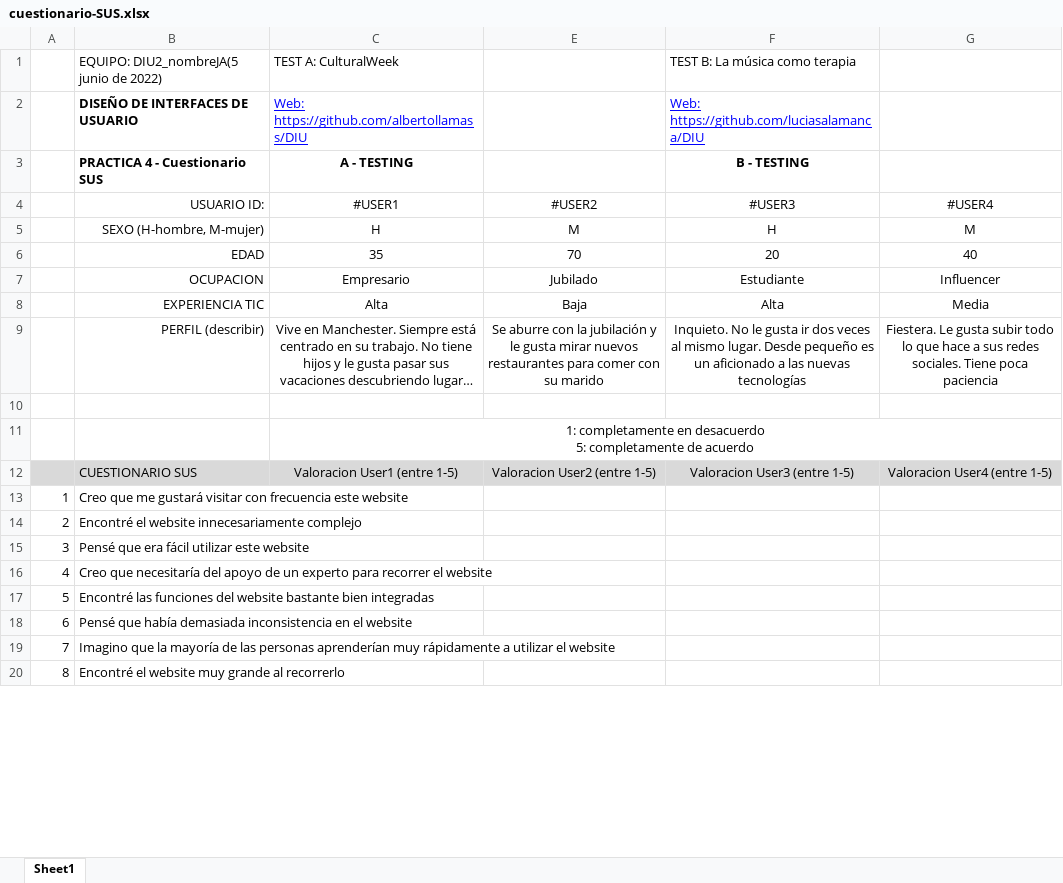
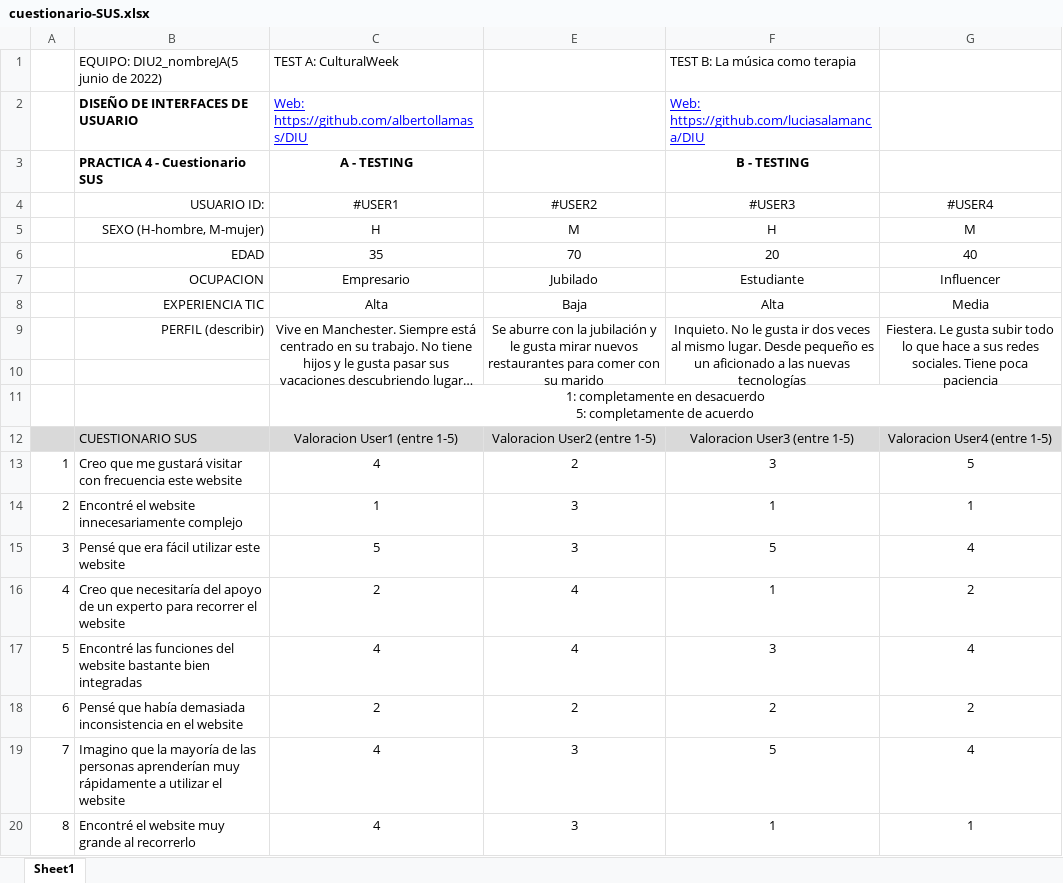
Before and after one commit to albertollamass/DIU, an Excel workbook: P4/cuestionario-SUS.xlsx, sheet Sheet1, drawn as a sheet; only a part is shown; long unchanged cells end in …; values as stored, in another font and other column widths than the file's, no borders; conditional formats not drawn; the diff covers the shown part only; the diff names each change by its address in the sheet, - before the commit and + after, or states it on an @@ line.

```diff
--- a/P4/cuestionario-SUS.xlsx (sheet Sheet1)
+++ b/P4/cuestionario-SUS.xlsx (sheet Sheet1)
+C9:C10 merged
+E9:E10 merged
+F9:F10 merged
+G9:G10 merged
-C13 (#USER1): (empty)
+C13 (#USER1): 4
-E13 (#USER2): (empty)
+E13 (#USER2): 2
-F13 (#USER3): (empty)
+F13 (#USER3): 3
-G13 (#USER4): (empty)
+G13 (#USER4): 5
-C14 (#USER1): (empty)
+C14 (#USER1): 1
-E14:E15 (#USER2): (empty)
+E14:E15 (#USER2): 3
-F14 (#USER3): (empty)
+F14 (#USER3): 1
-G14 (#USER4): (empty)
+G14 (#USER4): 1
-C15 (#USER1): (empty)
+C15 (#USER1): 5
-F15 (#USER3): (empty)
+F15 (#USER3): 5
-G15 (#USER4): (empty)
+G15 (#USER4): 4
-C16 (#USER1): (empty)
+C16 (#USER1): 2
-E16:E17 (#USER2): (empty)
+E16:E17 (#USER2): 4
-F16 (#USER3): (empty)
+F16 (#USER3): 1
-G16 (#USER4): (empty)
+G16 (#USER4): 2
-C17 (#USER1): (empty)
+C17 (#USER1): 4
-F17 (#USER3): (empty)
+F17 (#USER3): 3
-G17 (#USER4): (empty)
+G17 (#USER4): 4
-C18 (#USER1): (empty)
+C18 (#USER1): 2
-E18 (#USER2): (empty)
+E18 (#USER2): 2
-F18 (#USER3): (empty)
+F18 (#USER3): 2
-G18 (#USER4): (empty)
+G18 (#USER4): 2
-C19:C20 (#USER1): (empty)
+C19:C20 (#USER1): 4
-E19:E20 (#USER2): (empty)
+E19:E20 (#USER2): 3
-F19 (#USER3): (empty)
+F19 (#USER3): 5
-G19 (#USER4): (empty)
+G19 (#USER4): 4
-F20 (#USER3): (empty)
+F20 (#USER3): 1
-G20 (#USER4): (empty)
+G20 (#USER4): 1
```
Also changed, not shown: 1 added row, 1 removed row and 12 edited cells elsewhere in this sheet, 5 other files.
